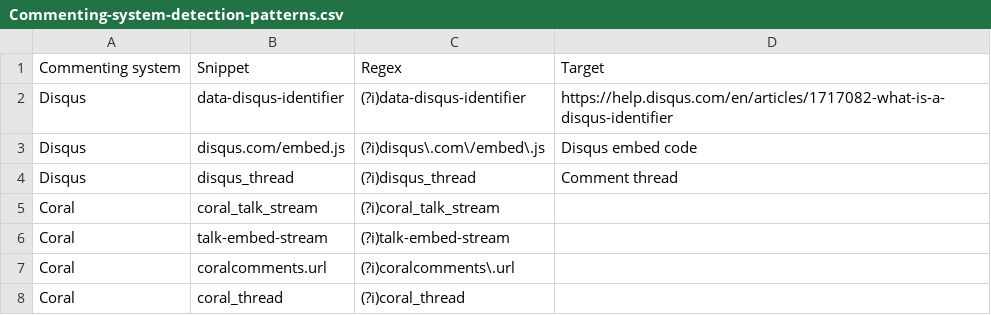
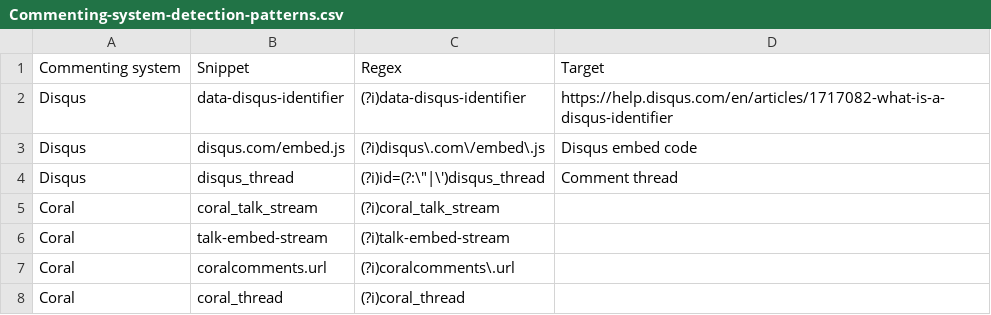
Before and after one commit to smootyboy/ARCH_News_Comments, a CSV file: Commenting-system-detection-patterns.csv, drawn as a sheet; only a part is shown.

Commit message:
Explicitly search for disqus_thread within an id variable
got an edge hit where disqus_thread was part of a link
https://web.archive.org/web/20150402014718/http://www.huffingtonpost.com/rev-al-sharpton/real-religious-leaders-mu_b_6971012.html

```diff
--- a/Commenting-system-detection-patterns.csv
+++ b/Commenting-system-detection-patterns.csv
@@ -3,3 +3,3 @@ Disqus,data-disqus-identifier,(?i)data-disqus-identifier,https://help.disqus.com
 Disqus,disqus.com/embed.js,(?i)disqus\.com\/embed\.js,Disqus embed code
-Disqus,disqus_thread,(?i)disqus_thread,Comment thread
+Disqus,disqus_thread,(?i)id=(?:\"|\')disqus_thread,Comment thread
 Coral,coral_talk_stream,(?i)coral_talk_stream,
```
